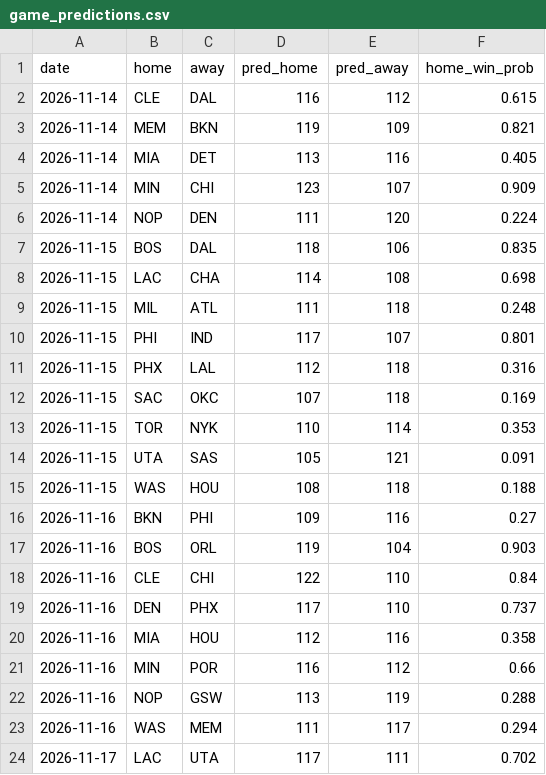
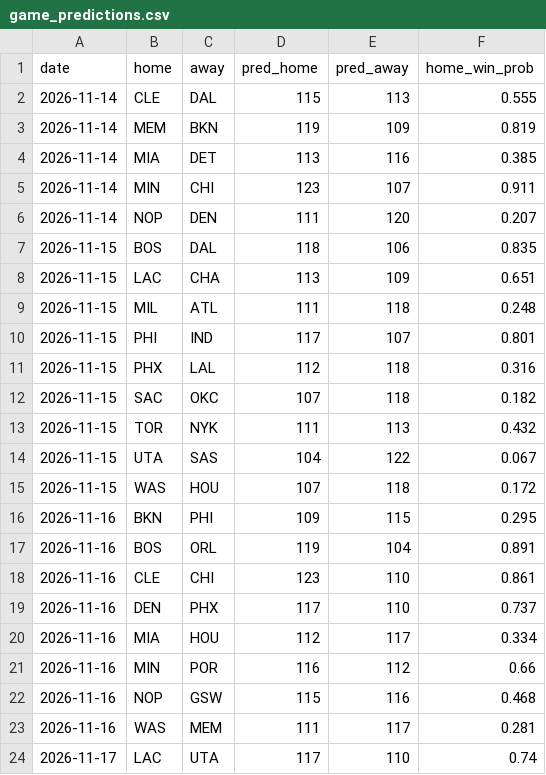
Before and after one commit to npnair/nba-playoff-predictor, a CSV file: results/game_predictions.csv, drawn as a sheet; only a part is shown; the diff covers the shown part only.

```diff
--- a/results/game_predictions.csv
+++ b/results/game_predictions.csv
@@ -1,9 +1,9 @@
 date,home,away,pred_home,pred_away,home_win_prob
-2026-11-14,CLE,DAL,116,112,0.615
-2026-11-14,MEM,BKN,119,109,0.821
-2026-11-14,MIA,DET,113,116,0.405
-2026-11-14,MIN,CHI,123,107,0.909
-2026-11-14,NOP,DEN,111,120,0.224
+2026-11-14,CLE,DAL,115,113,0.555
+2026-11-14,MEM,BKN,119,109,0.819
+2026-11-14,MIA,DET,113,116,0.385
+2026-11-14,MIN,CHI,123,107,0.911
+2026-11-14,NOP,DEN,111,120,0.207
 2026-11-15,BOS,DAL,118,106,0.835
-2026-11-15,LAC,CHA,114,108,0.698
+2026-11-15,LAC,CHA,113,109,0.651
 2026-11-15,MIL,ATL,111,118,0.248
@@ -11,14 +11,14 @@ date,home,away,pred_home,pred_away,home_win_prob
 2026-11-15,PHX,LAL,112,118,0.316
-2026-11-15,SAC,OKC,107,118,0.169
-2026-11-15,TOR,NYK,110,114,0.353
-2026-11-15,UTA,SAS,105,121,0.091
-2026-11-15,WAS,HOU,108,118,0.188
-2026-11-16,BKN,PHI,109,116,0.27
-2026-11-16,BOS,ORL,119,104,0.903
-2026-11-16,CLE,CHI,122,110,0.84
+2026-11-15,SAC,OKC,107,118,0.182
+2026-11-15,TOR,NYK,111,113,0.432
+2026-11-15,UTA,SAS,104,122,0.067
+2026-11-15,WAS,HOU,107,118,0.172
+2026-11-16,BKN,PHI,109,115,0.295
+2026-11-16,BOS,ORL,119,104,0.891
+2026-11-16,CLE,CHI,123,110,0.861
 2026-11-16,DEN,PHX,117,110,0.737
-2026-11-16,MIA,HOU,112,116,0.358
+2026-11-16,MIA,HOU,112,117,0.334
 2026-11-16,MIN,POR,116,112,0.66
-2026-11-16,NOP,GSW,113,119,0.288
-2026-11-16,WAS,MEM,111,117,0.294
-2026-11-17,LAC,UTA,117,111,0.702
+2026-11-16,NOP,GSW,115,116,0.468
+2026-11-16,WAS,MEM,111,117,0.281
+2026-11-17,LAC,UTA,117,110,0.74
```
Also changed, not shown: 39 edited cells elsewhere in this file, data/injuries.csv, 3 other files.
